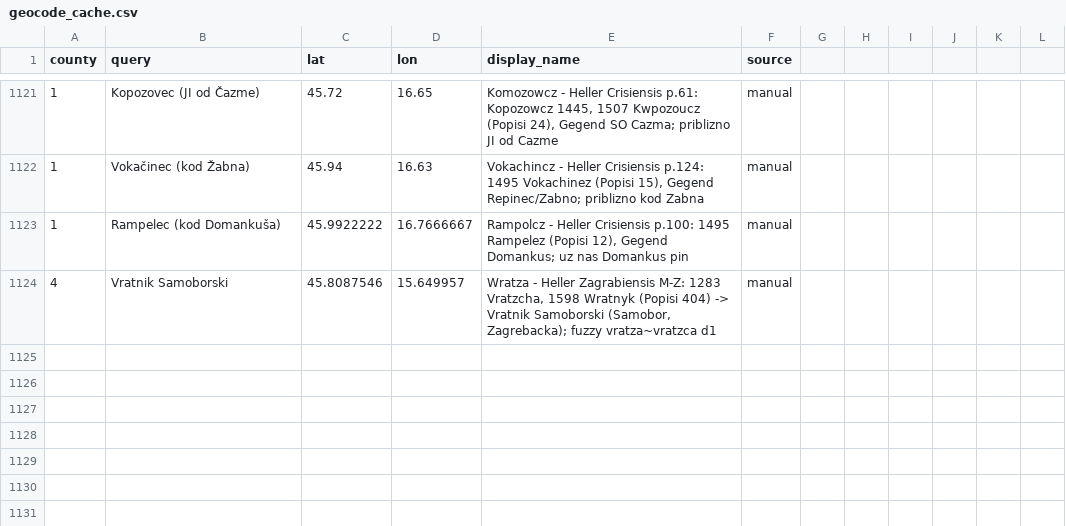
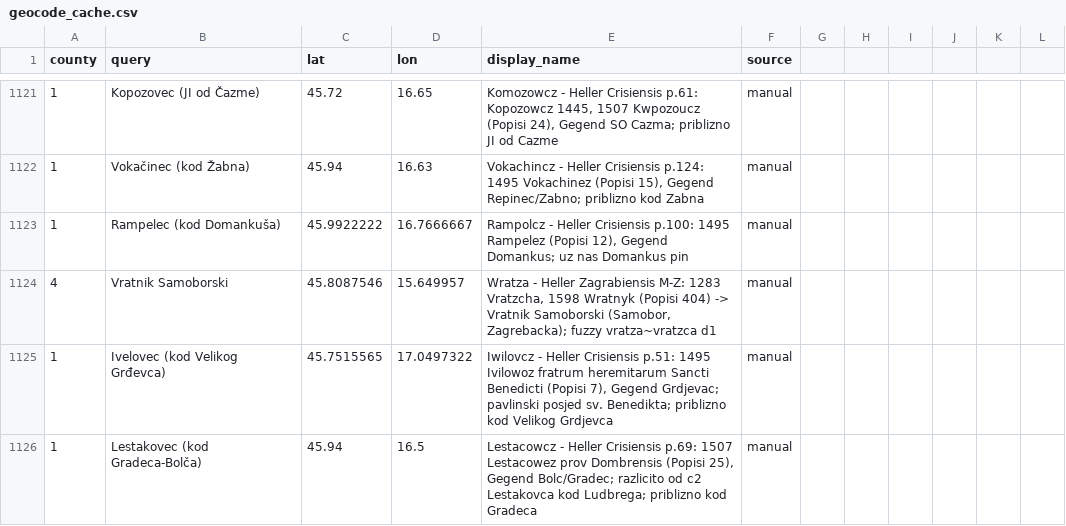
Before and after one commit to tombali/populus-early-modern-croatia, a CSV file: data/manual/geocode_cache.csv, drawn as a sheet; only a part is shown, gaps mark what is left out.

```diff
--- a/data/manual/geocode_cache.csv
+++ b/data/manual/geocode_cache.csv
@@ -1124 +1124,3 @@ county,query,lat,lon,display_name,source
 4,Vratnik Samoborski,45.8087546,15.649957,"Wratza - Heller Zagrabiensis M-Z: 1283 Vratzcha, 1598 Wratnyk (Popisi 404) -> Vratnik Samoborski (Samobor, Zagrebacka); fuzzy vratza~vratzca d1",manual
+1,Ivelovec (kod Velikog Grđevca),45.7515565,17.0497322,"Iwilovcz - Heller Crisiensis p.51: 1495 Ivilowoz fratrum heremitarum Sancti Benedicti (Popisi 7), Gegend Grdjevac; pavlinski posjed sv. Benedikta; priblizno kod Velikog Grdjevca",manual
+1,Lestakovec (kod Gradeca-Bolča),45.94,16.5,"Lestacowcz - Heller Crisiensis p.69: 1507 Lestacowez prov Dombrensis (Popisi 25), Gegend Bolc/Gradec; razlicito od c2 Lestakovca kod Ludbrega; priblizno kod Gradeca",manual
```
Also changed, not shown: data/clean/place_authority.csv, data/clean/place_crosswalk.csv, 3 other files.
